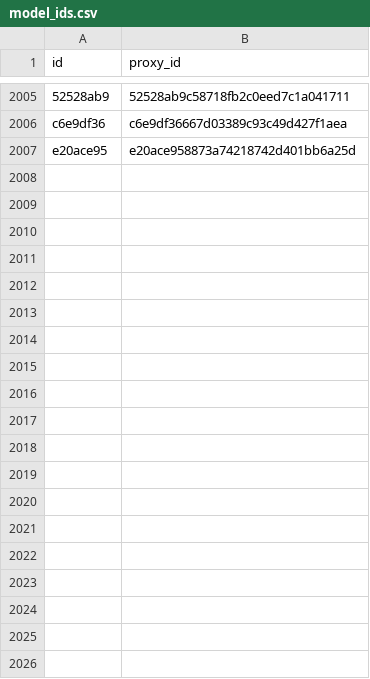
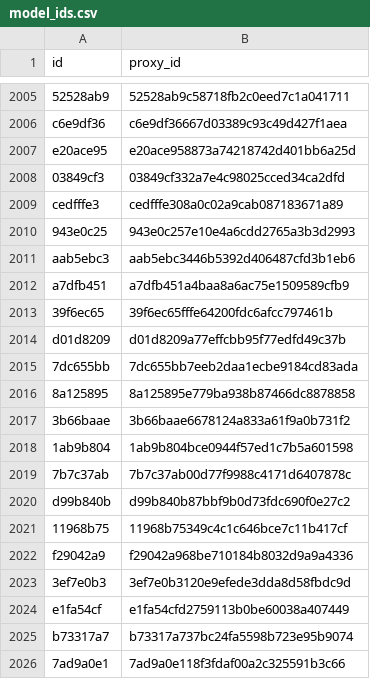
Before and after one commit to allometric/allometric, a CSV file: inst/model_ids.csv, drawn as a sheet; only a part is shown, gaps mark what is left out; the diff covers the shown part only.

```diff
--- a/inst/model_ids.csv
+++ b/inst/model_ids.csv
@@ -2007 +2007,20 @@
 "e20ace95","e20ace958873a74218742d401bb6a25d"
+"03849cf3","03849cf332a7e4c98025cced34ca2dfd"
+"cedfffe3","cedfffe308a0c02a9cab087183671a89"
+"943e0c25","943e0c257e10e4a6cdd2765a3b3d2993"
+"aab5ebc3","aab5ebc3446b5392d406487cfd3b1eb6"
+"a7dfb451","a7dfb451a4baa8a6ac75e1509589cfb9"
+"39f6ec65","39f6ec65fffe64200fdc6afcc797461b"
+"d01d8209","d01d8209a77effcbb95f77edfd49c37b"
+"7dc655bb","7dc655bb7eeb2daa1ecbe9184cd83ada"
+"8a125895","8a125895e779ba938b87466dc8878858"
+"3b66baae","3b66baae6678124a833a61f9a0b731f2"
+"1ab9b804","1ab9b804bce0944f57ed1c7b5a601598"
+"7b7c37ab","7b7c37ab00d77f9988c4171d6407878c"
+"d99b840b","d99b840b87bbf9b0d73fdc690f0e27c2"
+"11968b75","11968b75349c4c1c646bce7c11b417cf"
+"f29042a9","f29042a968be710184b8032d9a9a4336"
+"3ef7e0b3","3ef7e0b3120e9efede3dda8d58fbdc9d"
+"e1fa54cf","e1fa54cfd2759113b0be60038a407449"
+"b73317a7","b73317a737bc24fa5598b723e95b9074"
+"7ad9a0e1","7ad9a0e118f3fdaf00a2c325591b3c66"
```
Also changed, not shown: 42 added rows elsewhere in this file, inst/variable_defs/h.csv, 4 other files.
